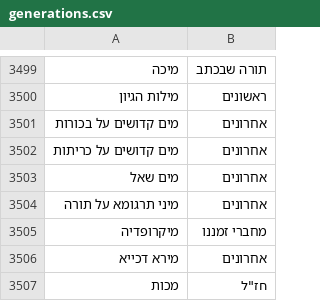
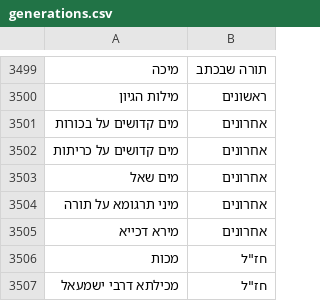
Before and after one commit to Otzaria/otzaria-library, a CSV file: ForDB/generations.csv, drawn as a sheet; only a part is shown, gaps mark what is left out; the shorter side is filled out with more unchanged rows.

Commit message:
fordb: update generation rules

```diff
--- a/ForDB/generations.csv
+++ b/ForDB/generations.csv
@@ -3504,3 +3504,2 @@
 מיני תרגומא על תורה,אחרונים
-מיקרופדיה,מחברי זמננו
 מירא דכייא,אחרונים
```
